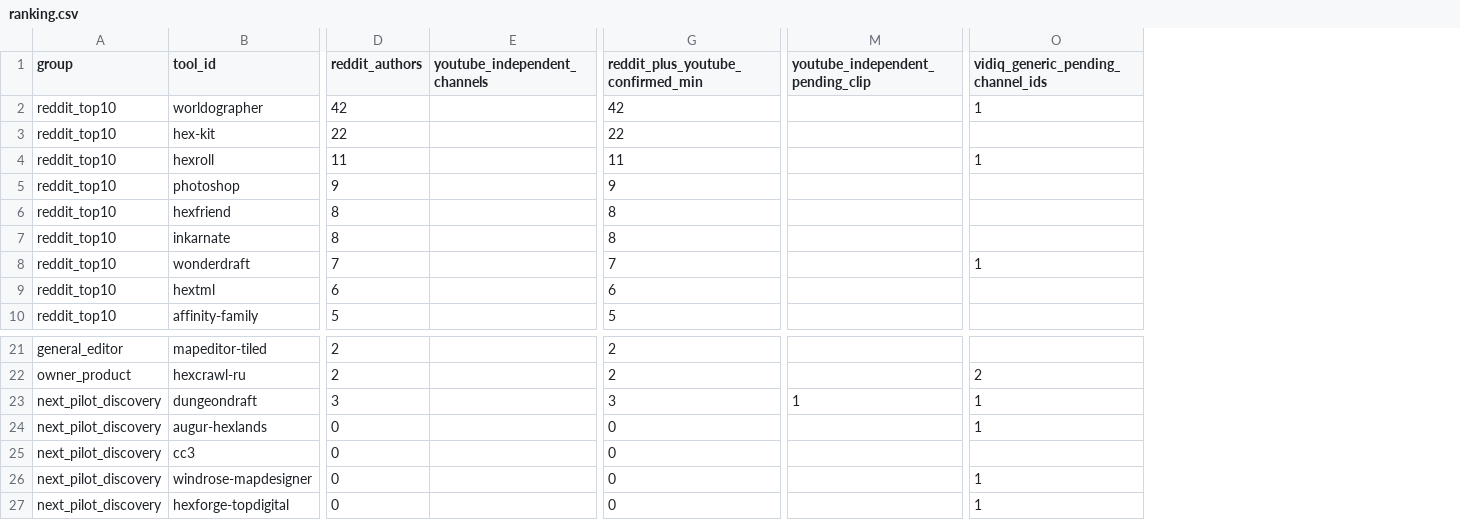
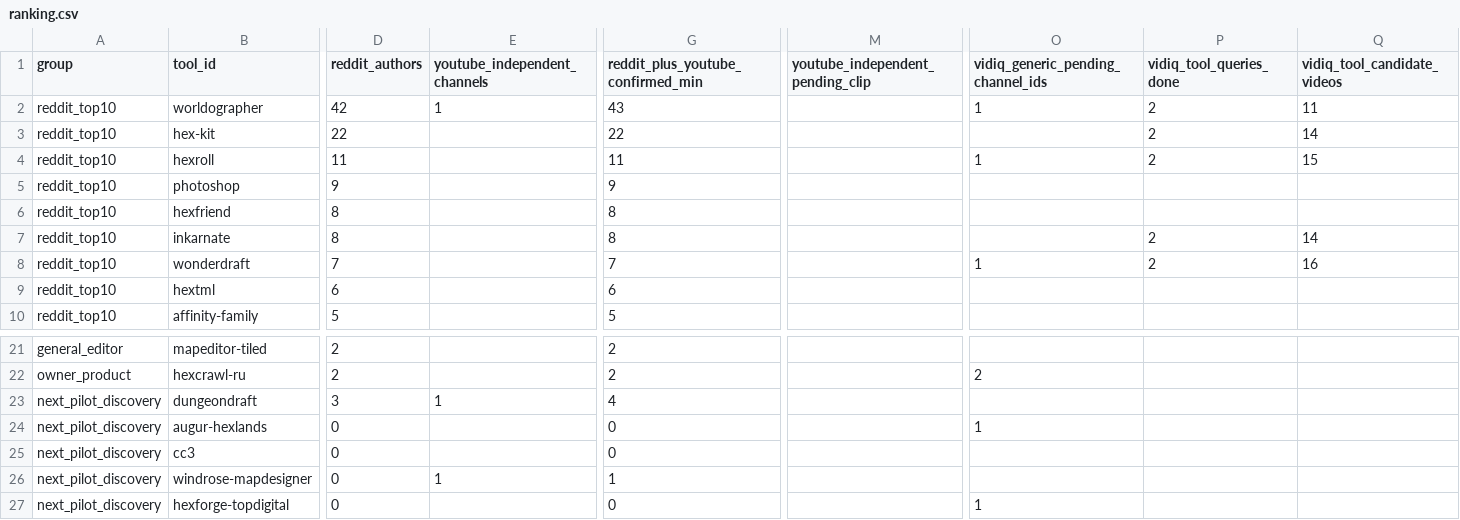
Before and after one commit to YuriyEmelyanov/Hexcrawl, a CSV file: agent-work/research/youtube-map-tools/ranking.csv, drawn as a sheet; only a part is shown, gaps mark what is left out; the diff names each change by its address in the sheet, - before the commit and + after, or states it on an @@ line.

```diff
--- a/agent-work/research/youtube-map-tools/ranking.csv
+++ b/agent-work/research/youtube-map-tools/ranking.csv
+column P (vidiq_tool_queries_done), rows 2-8: 2 | 2 | 2 |  |  | 2 | 2
+column Q (vidiq_tool_candidate_videos), rows 2-8: 11 | 14 | 15 |  |  | 14 | 16
-E2 (youtube_independent_channels): (empty)
+E2 (youtube_independent_channels): 1
-G2: 42
+G2: 43
-E23 (youtube_independent_channels): (empty)
+E23 (youtube_independent_channels): 1
-G23: 3
+G23: 4
-M23 (youtube_independent_pending_clip): 1
+M23 (youtube_independent_pending_clip): (empty)
-O23: 1
+O23: (empty)
-E26 (youtube_independent_channels): (empty)
+E26 (youtube_independent_channels): 1
-G26: 0
+G26: 1
-O26: 1
+O26: (empty)
```
Also changed, not shown: agent-work/research/youtube-map-tools/evidence.csv, 4 other files.
